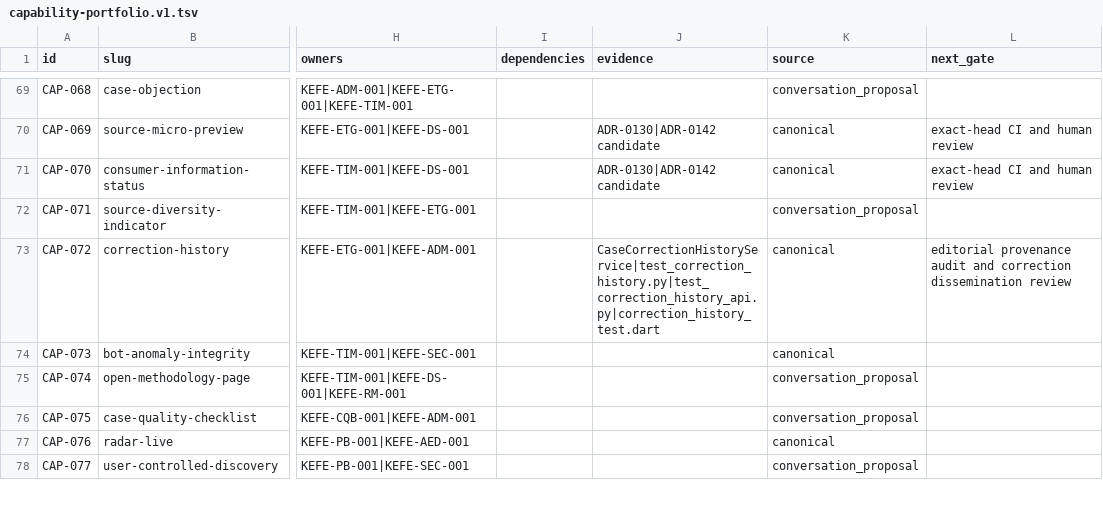
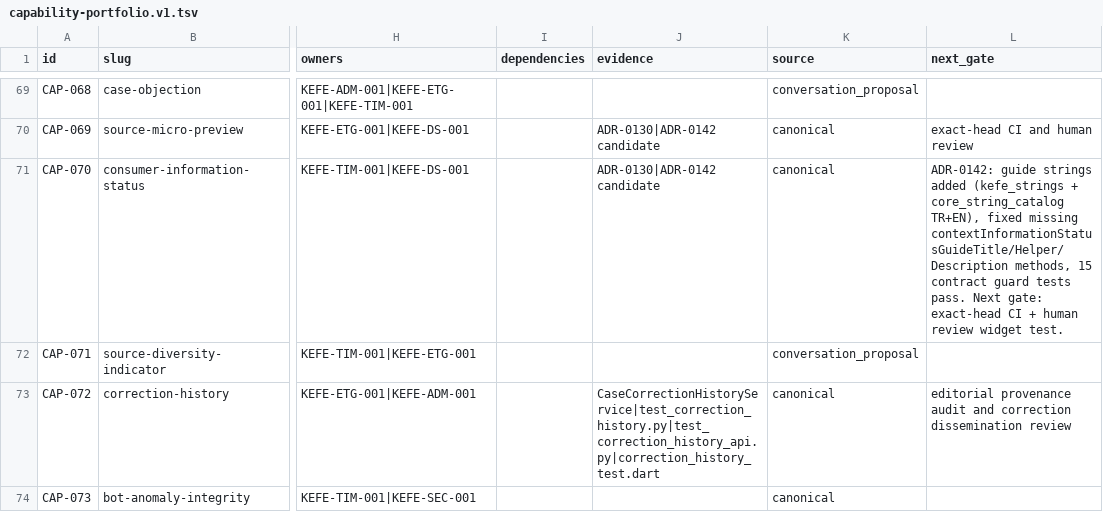
Before and after one commit to nazmi02551/KEFE, a TSV file: docs/roadmap/capability-portfolio.v1.tsv, drawn as a sheet; only a part is shown, gaps mark what is left out; the shorter side is filled out with more unchanged rows; the diff names each change by its address in the sheet, - before the commit and + after, or states it on an @@ line.

Commit message:
docs: CURRENT.md 36 commits, CAP-070 portfolio update (ADR-0142 guide strings complete)

```diff
--- a/docs/roadmap/capability-portfolio.v1.tsv
+++ b/docs/roadmap/capability-portfolio.v1.tsv
-L71 (next_gate): exact-head CI and human review
+L71 (next_gate): ADR-0142: guide strings added (kefe_strings + core_string_catalog TR+EN), fixed missing contextInformationStatusGuideTitle/Helper/Description methods, 15 contract guard tests pass. Next gate: exact-head CI + human review widget test.
```
Also changed, not shown: 1 other file.
